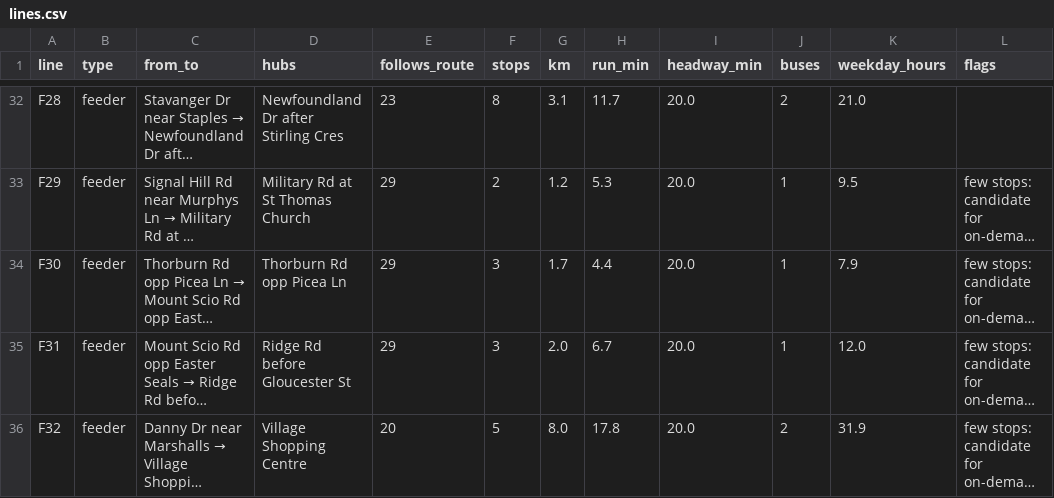
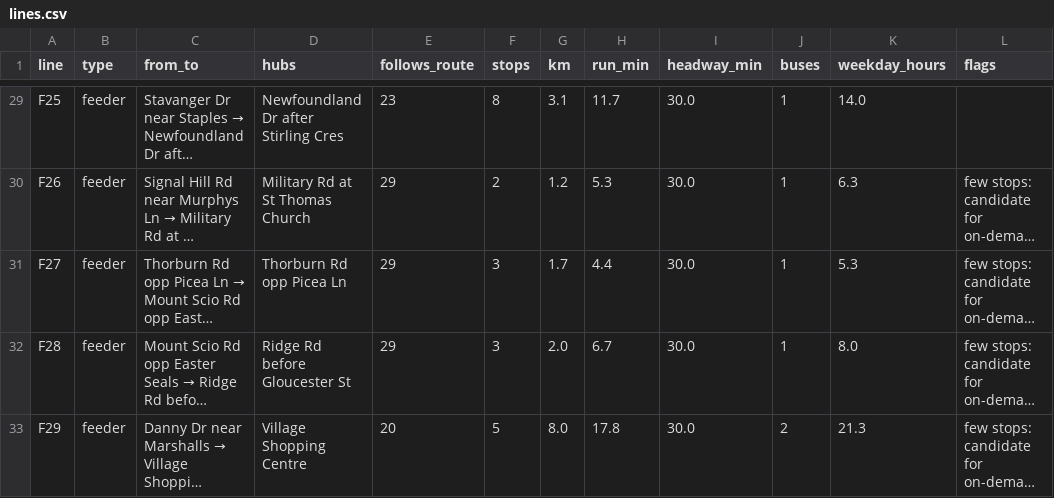
Before and after one commit to ammar-15/metrobus-efficiency, a CSV file: results/lines.csv, drawn as a sheet; only a part is shown, gaps mark what is left out; long unchanged cells end in …; addresses are those after the commit; the diff covers the shown part only; the diff names each change by its address in the sheet, - before the commit and + after, or states it on an @@ line.

```diff
--- a/results/lines.csv
+++ b/results/lines.csv
-A29 (line): F28
+A29 (line): F25
-I29:I33 (headway_min): 20.0
+I29:I33 (headway_min): 30.0
-J29 (buses): 2
+J29 (buses): 1
-K29 (weekday_hours): 21.0
+K29 (weekday_hours): 14.0
-A30 (line): F29
+A30 (line): F26
-K30 (weekday_hours): 9.5
+K30 (weekday_hours): 6.3
-A31 (line): F30
+A31 (line): F27
-K31 (weekday_hours): 7.9
+K31 (weekday_hours): 5.3
-A32 (line): F31
+A32 (line): F28
-K32 (weekday_hours): 12.0
+K32 (weekday_hours): 8.0
-A33 (line): F32
+A33 (line): F29
-K33 (weekday_hours): 31.9
+K33 (weekday_hours): 21.3
```
Also changed, not shown: 3 removed rows and 149 edited cells elsewhere in this file, results/stops_plan.csv, 4 other files.
